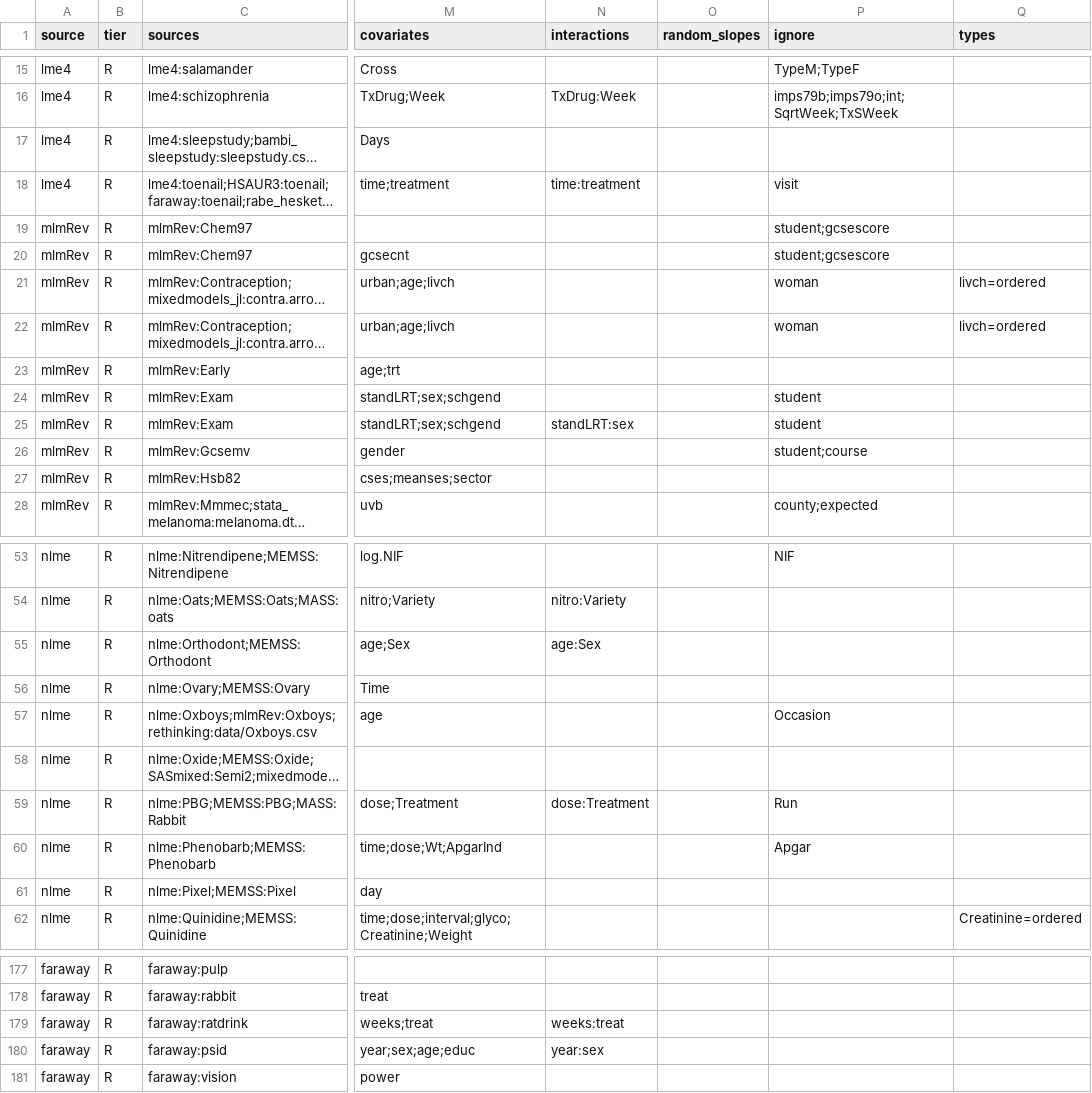
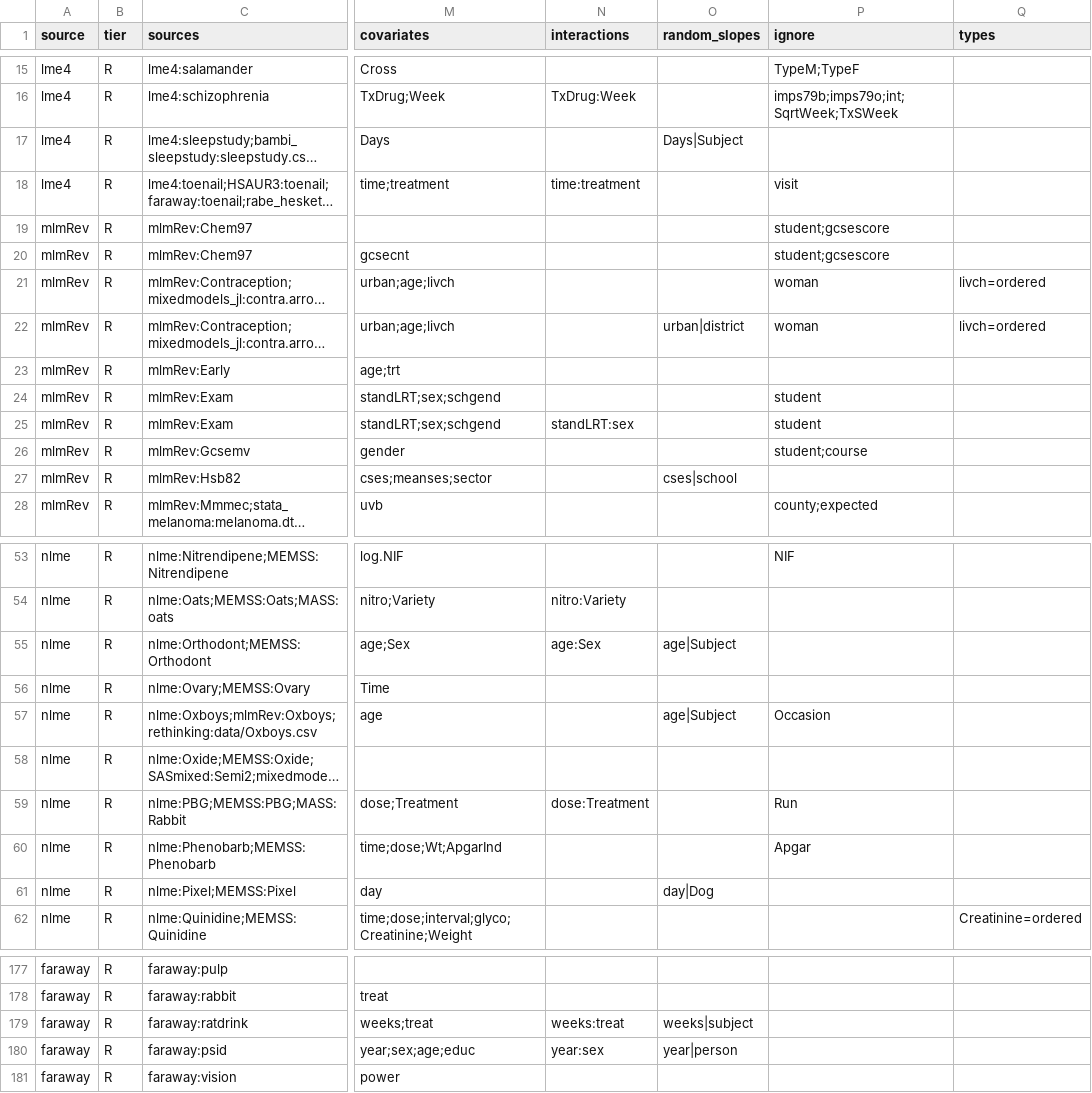
Before and after one commit to adkipnis/mixedbench, a CSV file: registry/registry.csv, drawn as a sheet; only a part is shown, gaps mark what is left out; long unchanged cells end in …; the diff covers the shown part only; the diff names each change by its address in the sheet, - before the commit and + after, or states it on an @@ line.

Commit message:
Registry: random_slopes filled by the parser through its shard (#27)
63 rows, 72 terms, every one past the merge's covariate and grouping-factor check; the 35
reported rows stay empty for Alex's decisions. Every other column and registry file
unchanged.

```diff
--- a/registry/registry.csv
+++ b/registry/registry.csv
-O17 (random_slopes): (empty)
+O17 (random_slopes): Days|Subject
-O22 (random_slopes): (empty)
+O22 (random_slopes): urban|district
-O27 (random_slopes): (empty)
+O27 (random_slopes): cses|school
-O55 (random_slopes): (empty)
+O55 (random_slopes): age|Subject
-O57 (random_slopes): (empty)
+O57 (random_slopes): age|Subject
-O61 (random_slopes): (empty)
+O61 (random_slopes): day|Dog
-O179 (random_slopes): (empty)
+O179 (random_slopes): weeks|subject
-O180 (random_slopes): (empty)
+O180 (random_slopes): year|person
```
Also changed, not shown: 55 edited cells elsewhere in this file, 1 other file.
